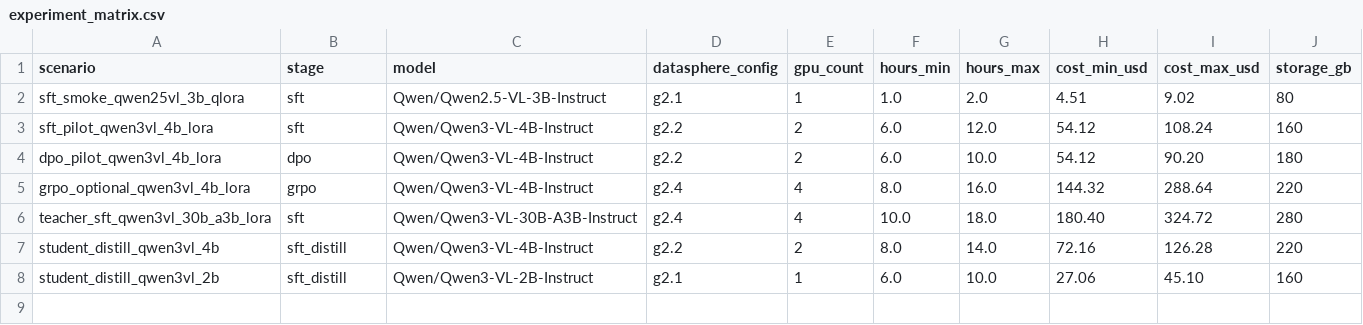
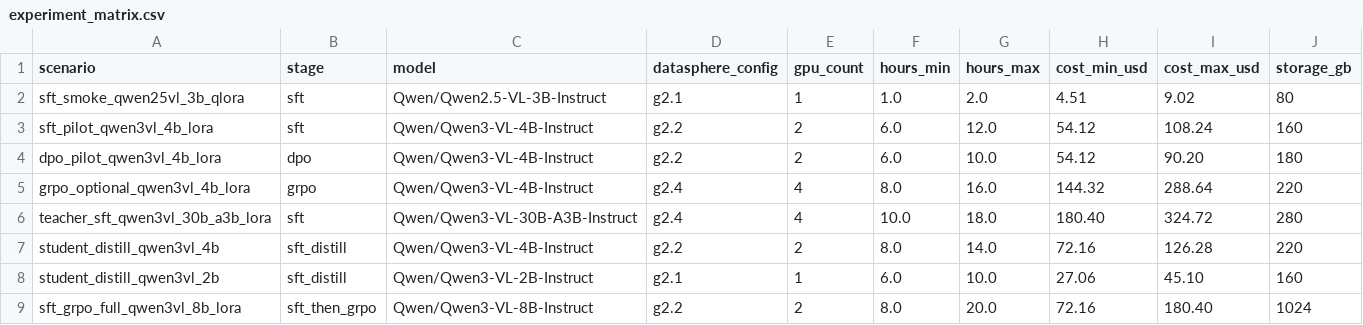
Before and after one commit to top-papers/top-papers-graph, a CSV file: experiments/vlm_finetuning/results/experiment_matrix.csv, drawn as a sheet; the diff names each change by its address in the sheet, - before the commit and + after, or states it on an @@ line.

Commit message:
qwen3 vl setup

```diff
--- a/experiments/vlm_finetuning/results/experiment_matrix.csv
+++ b/experiments/vlm_finetuning/results/experiment_matrix.csv
+row 9: sft_grpo_full_qwen3vl_8b_lora | sft_then_grpo | Qwen/Qwen3-VL-8B-Instruct | g2.2 | 2 | 8.0 | 20.0 | 72.16 | 180.40 | 1024
```
Also changed, not shown: 8 other files.
